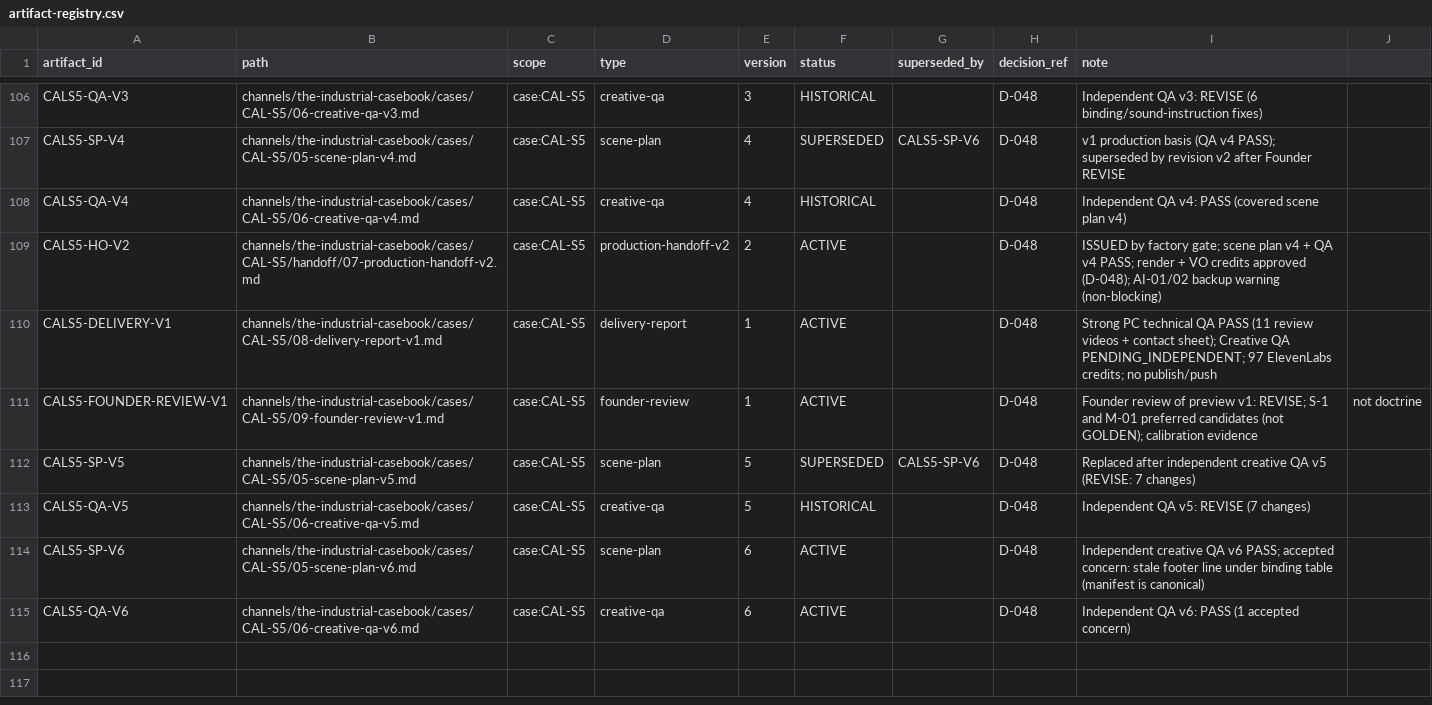
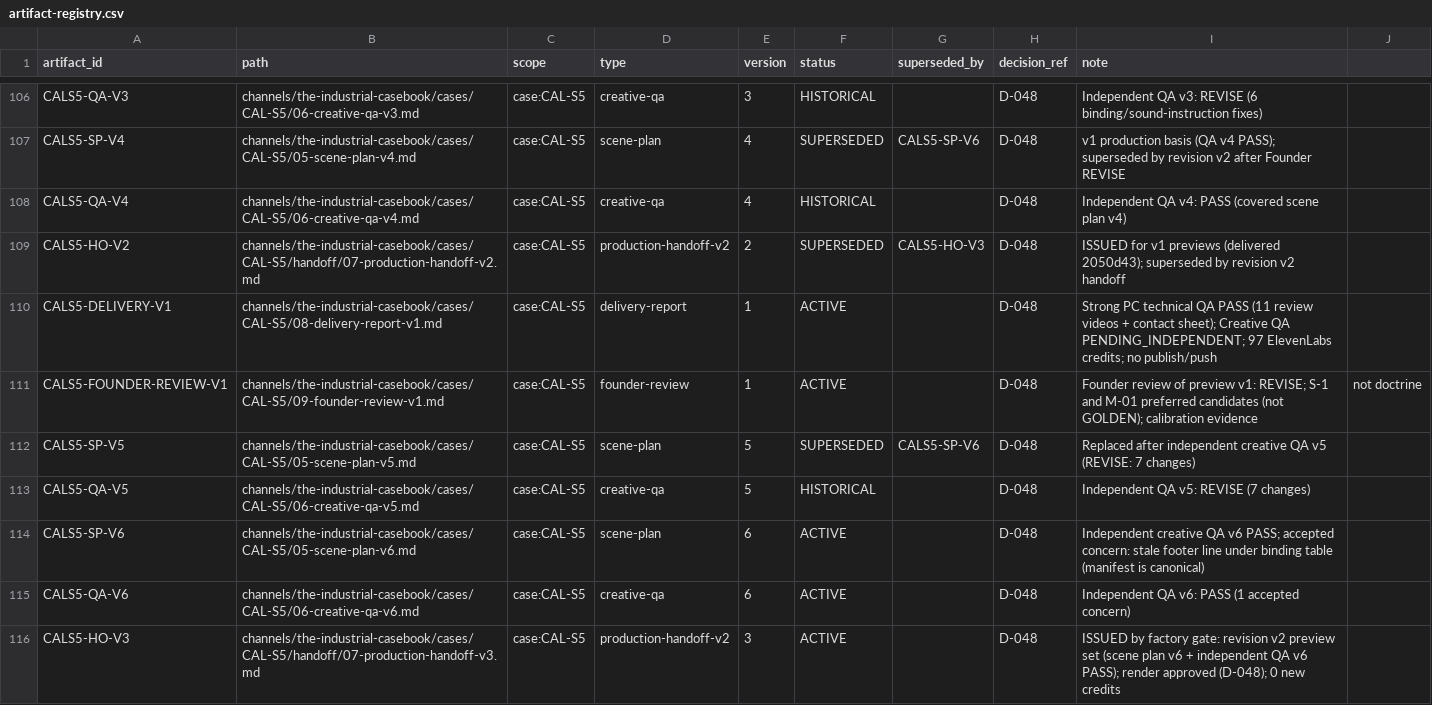
Before and after one commit to Maglorex/ai-media-company-os, a CSV file: company/state/artifact-registry.csv, drawn as a sheet; only a part is shown, gaps mark what is left out.

```diff
--- a/company/state/artifact-registry.csv
+++ b/company/state/artifact-registry.csv
@@ -108,3 +108,3 @@ CALS5-SP-V4,channels/the-industrial-casebook/cases/CAL-S5/05-scene-plan-v4.md,ca
 CALS5-QA-V4,channels/the-industrial-casebook/cases/CAL-S5/06-creative-qa-v4.md,case:CAL-S5,creative-qa,4,HISTORICAL,,D-048,Independent QA v4: PASS (covered scene plan v4)
-CALS5-HO-V2,channels/the-industrial-casebook/cases/CAL-S5/handoff/07-production-handoff-v2.md,case:CAL-S5,production-handoff-v2,2,ACTIVE,,D-048,ISSUED by factory gate; scene plan v4 + QA v4 PASS; render + VO credits approved (D-048); AI-01/02 backup warning (non-blocking)
+CALS5-HO-V2,channels/the-industrial-casebook/cases/CAL-S5/handoff/07-production-handoff-v2.md,case:CAL-S5,production-handoff-v2,2,SUPERSEDED,CALS5-HO-V3,D-048,ISSUED for v1 previews (delivered 2050d43); superseded by revision v2 handoff
 CALS5-DELIVERY-V1,channels/the-industrial-casebook/cases/CAL-S5/08-delivery-report-v1.md,case:CAL-S5,delivery-report,1,ACTIVE,,D-048,Strong PC technical QA PASS (11 review videos + contact sheet); Creative QA PENDING_INDEPENDENT; 97 ElevenLabs credits; no publish/push
@@ -115 +115,2 @@ CALS5-SP-V6,channels/the-industrial-casebook/cases/CAL-S5/05-scene-plan-v6.md,ca
 CALS5-QA-V6,channels/the-industrial-casebook/cases/CAL-S5/06-creative-qa-v6.md,case:CAL-S5,creative-qa,6,ACTIVE,,D-048,Independent QA v6: PASS (1 accepted concern)
+CALS5-HO-V3,channels/the-industrial-casebook/cases/CAL-S5/handoff/07-production-handoff-v3.md,case:CAL-S5,production-handoff-v2,3,ACTIVE,,D-048,ISSUED by factory gate: revision v2 preview set (scene plan v6 + independent QA v6 PASS); render approved (D-048); 0 new credits
```
Also changed, not shown: 2 other files.
